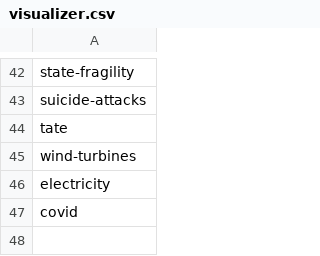
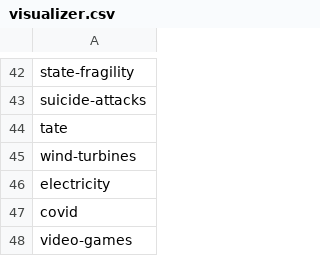
Before and after one commit to corgis-edu/corgis, a CSV file: website/_data/visualizer.csv, drawn as a sheet; only a part is shown, gaps mark what is left out; the diff names each change by its address in the sheet, - before the commit and + after, or states it on an @@ line.

```diff
--- a/website/_data/visualizer.csv
+++ b/website/_data/visualizer.csv
+row 48: video-games
```
Also changed, not shown: website/datasets/csv/classics/classics.csv, website/datasets/csv/police_shootings/police_shootings.csv, 10 other files.
